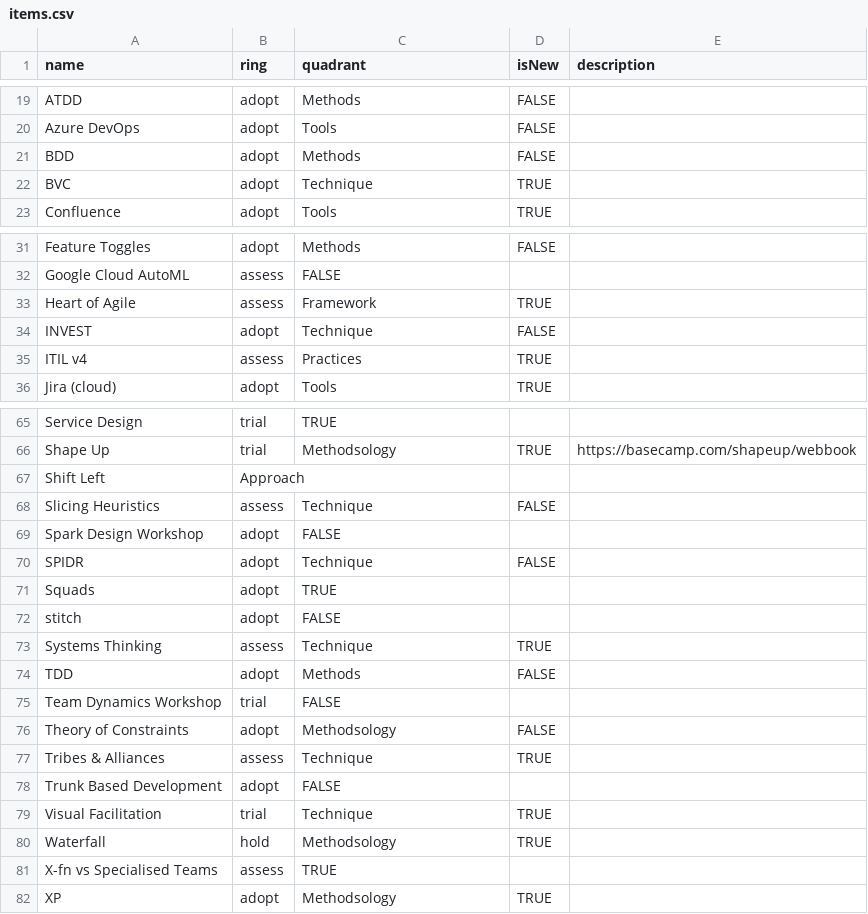
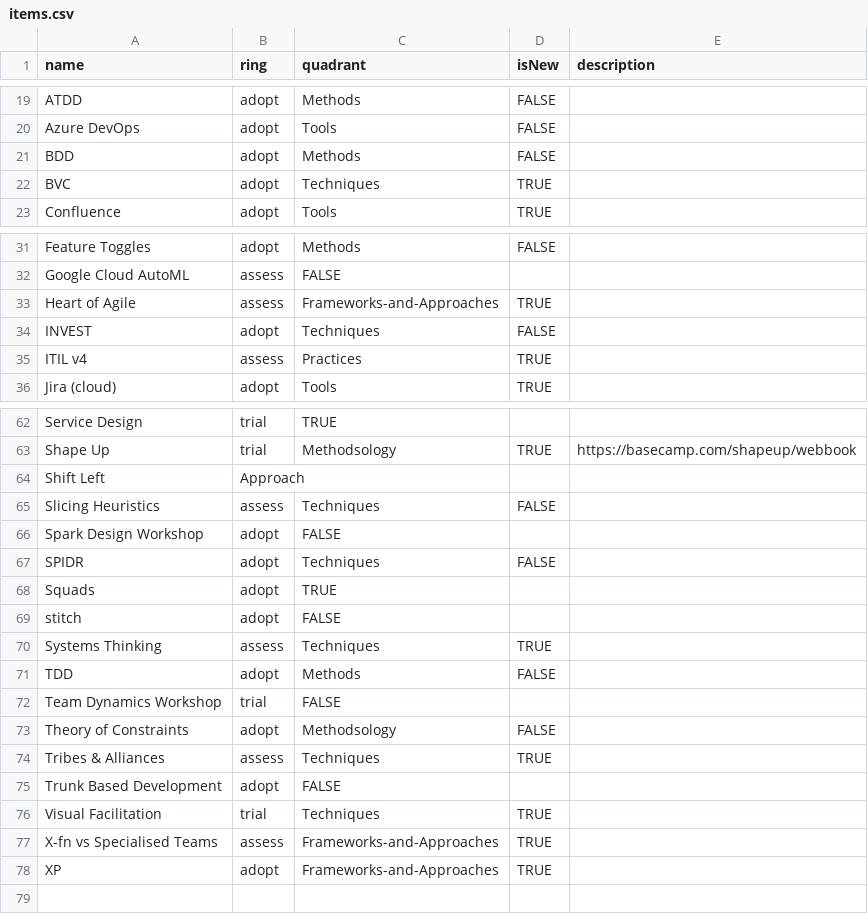
Before and after one commit to paul-aginicds/sonar, a CSV file: items.csv, drawn as a sheet; only a part is shown, gaps mark what is left out; the diff covers the shown part only.

```diff
--- a/items.csv
+++ b/items.csv
@@ -21,3 +21,3 @@ Azure DevOps,adopt,Tools,FALSE
 BDD,adopt,Methods,FALSE
-BVC,adopt,Technique,TRUE
+BVC,adopt,Techniques,TRUE
 Confluence,adopt,Tools,TRUE
@@ -32,4 +32,4 @@ Feature Toggles,adopt,Methods,FALSE
 Google Cloud AutoML,assess,FALSE
-Heart of Agile,assess,Framework,TRUE
-INVEST,adopt,Technique,FALSE
+Heart of Agile,assess,Frameworks-and-Approaches,TRUE
+INVEST,adopt,Techniques,FALSE
 ITIL v4,assess,Practices,TRUE
@@ -67,8 +64,8 @@ Shape Up,trial,Methodsology,TRUE,https://basecamp.com/shapeup/webbook
 Shift Left,Approach
-Slicing Heuristics,assess,Technique,FALSE
+Slicing Heuristics,assess,Techniques,FALSE
 Spark Design Workshop,adopt,FALSE
-SPIDR,adopt,Technique,FALSE
+SPIDR,adopt,Techniques,FALSE
 Squads,adopt,TRUE
 stitch,adopt,FALSE
-Systems Thinking,assess,Technique,TRUE
+Systems Thinking,assess,Techniques,TRUE
 TDD,adopt,Methods,FALSE
@@ -76,7 +73,6 @@ Team Dynamics Workshop,trial,FALSE
 Theory of Constraints,adopt,Methodsology,FALSE
-Tribes & Alliances,assess,Technique,TRUE
+Tribes & Alliances,assess,Techniques,TRUE
 Trunk Based Development,adopt,FALSE
-Visual Facilitation,trial,Technique,TRUE
-Waterfall,hold,Methodsology,TRUE
-X-fn vs Specialised Teams,assess,TRUE
-XP,adopt,Methodsology,TRUE
+Visual Facilitation,trial,Techniques,TRUE
+X-fn vs Specialised Teams,assess,Frameworks-and-Approaches,TRUE
+XP,adopt,Frameworks-and-Approaches,TRUE
```
Also changed, not shown: 1 added row, 4 removed rows and 14 edited cells elsewhere in this file.
